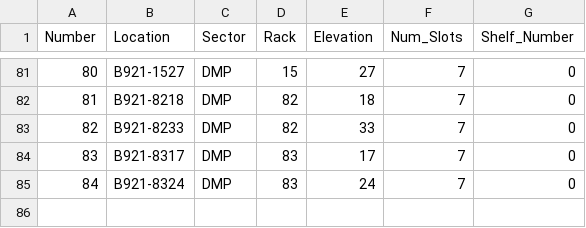
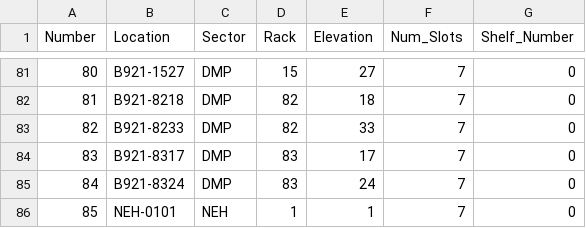
Before and after one commit to slaclab/mps_database, a CSV file: import/Crates.csv, drawn as a sheet; only a part is shown, gaps mark what is left out; the diff names each change by its address in the sheet, - before the commit and + after, or states it on an @@ line.

```diff
--- a/import/Crates.csv
+++ b/import/Crates.csv
+row 86: 85 | NEH-0101 | NEH | 1 | 1 | 7 | 0
```
Also changed, not shown: import/AppCards.csv, import/BLEN/Devices.csv, 15 other files.
